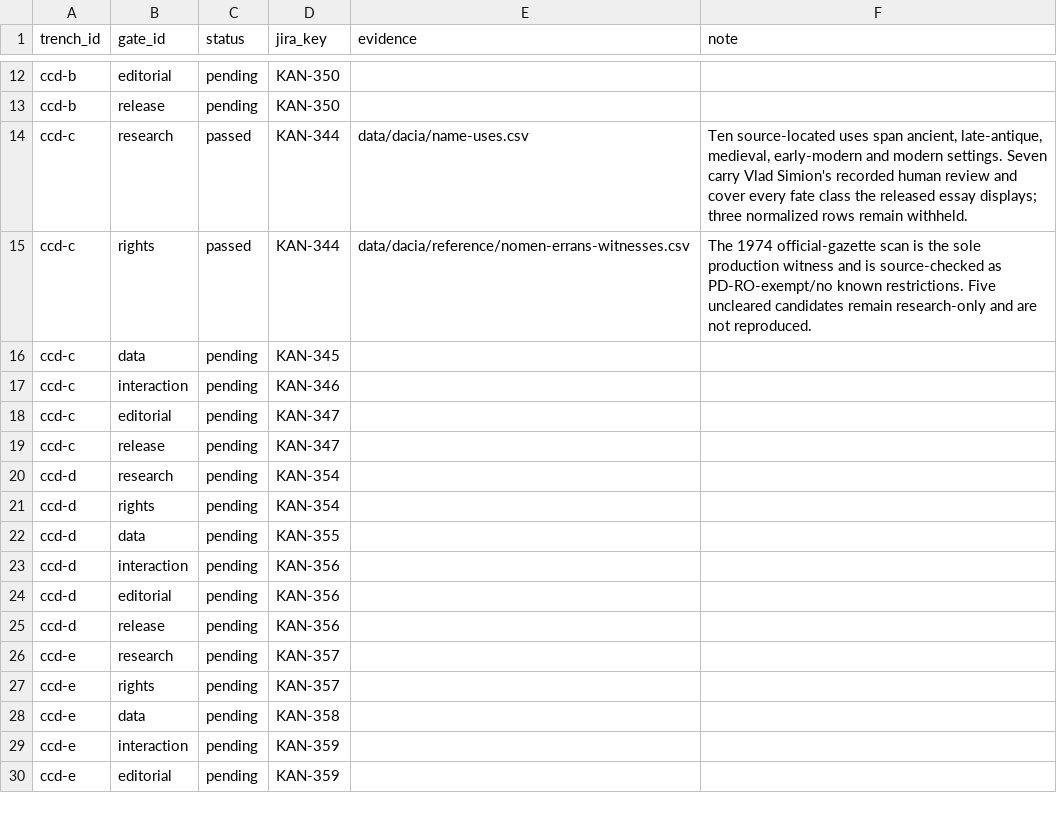
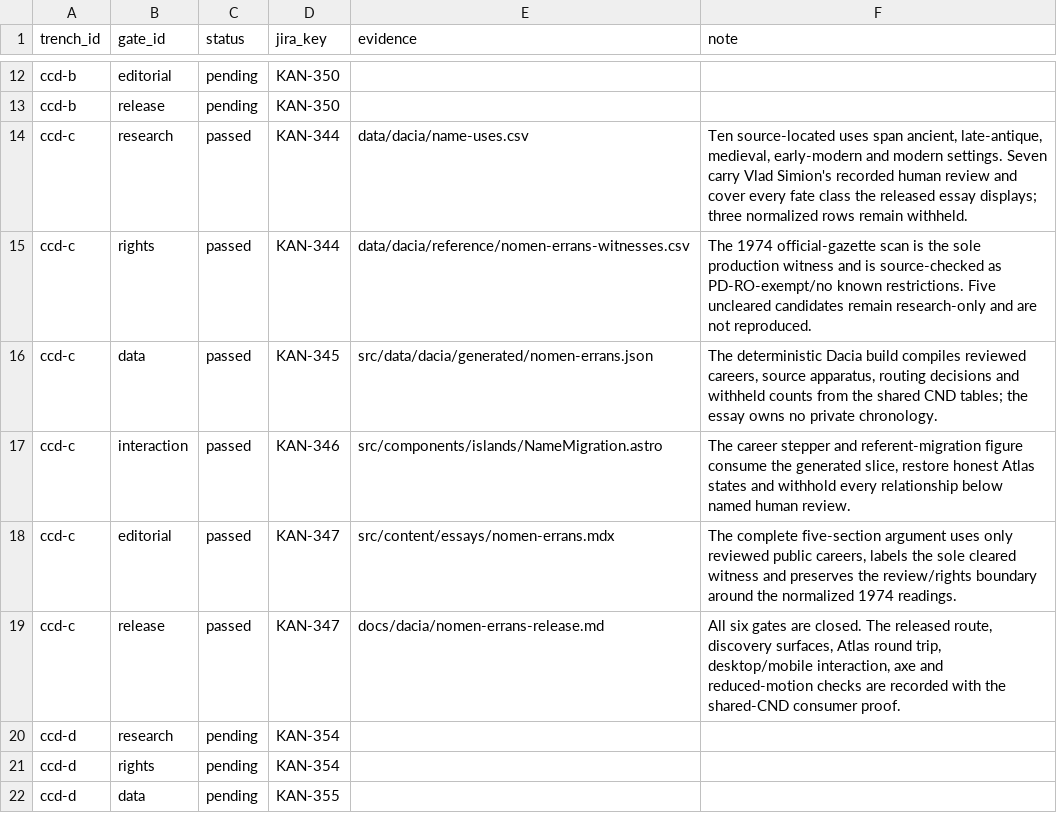
Before and after one commit to vladsimion/terra-chartarum, a CSV file: data/dacia/reference/trench-gates.csv, drawn as a sheet; only a part is shown, gaps mark what is left out; the shorter side is filled out with more unchanged rows.

Commit message:
feat(dacia): release Nomen Errans essay (KAN-347)

```diff
--- a/data/dacia/reference/trench-gates.csv
+++ b/data/dacia/reference/trench-gates.csv
@@ -15,6 +15,6 @@ ccd-c,research,passed,KAN-344,data/dacia/name-uses.csv,"Ten source-located uses
 ccd-c,rights,passed,KAN-344,data/dacia/reference/nomen-errans-witnesses.csv,"The 1974 official-gazette scan is the sole production witness and is source-checked as PD-RO-exempt/no known restrictions. Five uncleared candidates remain research-only and are not reproduced."
-ccd-c,data,pending,KAN-345,,
-ccd-c,interaction,pending,KAN-346,,
-ccd-c,editorial,pending,KAN-347,,
-ccd-c,release,pending,KAN-347,,
+ccd-c,data,passed,KAN-345,src/data/dacia/generated/nomen-errans.json,"The deterministic Dacia build compiles reviewed careers, source apparatus, routing decisions and withheld counts from the shared CND tables; the essay owns no private chronology."
+ccd-c,interaction,passed,KAN-346,src/components/islands/NameMigration.astro,"The career stepper and referent-migration figure consume the generated slice, restore honest Atlas states and withhold every relationship below named human review."
+ccd-c,editorial,passed,KAN-347,src/content/essays/nomen-errans.mdx,"The complete five-section argument uses only reviewed public careers, labels the sole cleared witness and preserves the review/rights boundary around the normalized 1974 readings."
+ccd-c,release,passed,KAN-347,docs/dacia/nomen-errans-release.md,"All six gates are closed. The released route, discovery surfaces, Atlas round trip, desktop/mobile interaction, axe and reduced-motion checks are recorded with the shared-CND consumer proof."
 ccd-d,research,pending,KAN-354,,
```
Also changed, not shown: data/dacia/reference/programme-ids.csv, 15 other files.
